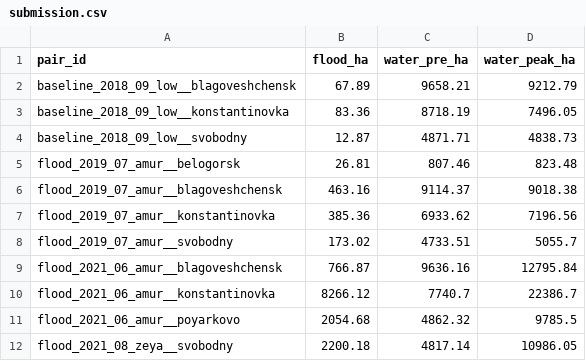
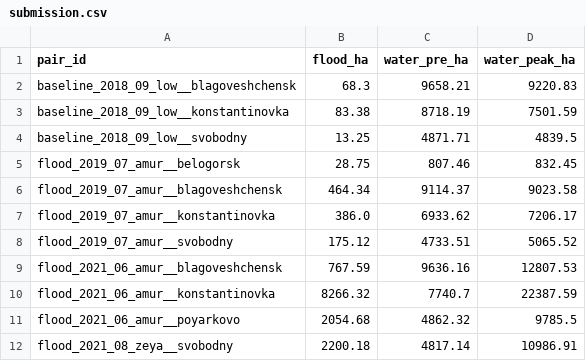
Before and after one commit to p4ulbr4dl3y/cosmohack-hydro-2026, a CSV file: submission.csv, drawn as a sheet.

Commit message:
feat(sar): integrate riparian flooded forest under canopy

```diff
--- a/submission.csv
+++ b/submission.csv
@@ -1,12 +1,12 @@
 pair_id,flood_ha,water_pre_ha,water_peak_ha
-baseline_2018_09_low__blagoveshchensk,67.89,9658.21,9212.79
-baseline_2018_09_low__konstantinovka,83.36,8718.19,7496.05
-baseline_2018_09_low__svobodny,12.87,4871.71,4838.73
-flood_2019_07_amur__belogorsk,26.81,807.46,823.48
-flood_2019_07_amur__blagoveshchensk,463.16,9114.37,9018.38
-flood_2019_07_amur__konstantinovka,385.36,6933.62,7196.56
-flood_2019_07_amur__svobodny,173.02,4733.51,5055.7
-flood_2021_06_amur__blagoveshchensk,766.87,9636.16,12795.84
-flood_2021_06_amur__konstantinovka,8266.12,7740.7,22386.7
+baseline_2018_09_low__blagoveshchensk,68.3,9658.21,9220.83
+baseline_2018_09_low__konstantinovka,83.38,8718.19,7501.59
+baseline_2018_09_low__svobodny,13.25,4871.71,4839.5
+flood_2019_07_amur__belogorsk,28.75,807.46,832.45
+flood_2019_07_amur__blagoveshchensk,464.34,9114.37,9023.58
+flood_2019_07_amur__konstantinovka,386.0,6933.62,7206.17
+flood_2019_07_amur__svobodny,175.12,4733.51,5065.52
+flood_2021_06_amur__blagoveshchensk,767.59,9636.16,12807.53
+flood_2021_06_amur__konstantinovka,8266.32,7740.7,22387.59
 flood_2021_06_amur__poyarkovo,2054.68,4862.32,9785.5
-flood_2021_08_zeya__svobodny,2200.18,4817.14,10986.05
+flood_2021_08_zeya__svobodny,2200.18,4817.14,10986.91
```
Also changed, not shown: 20 other files.
